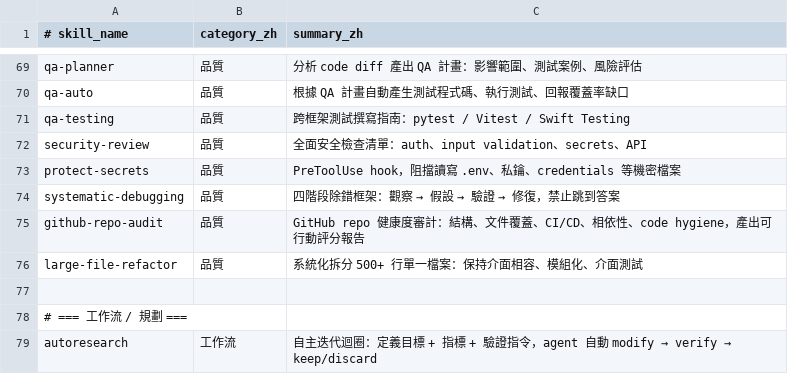
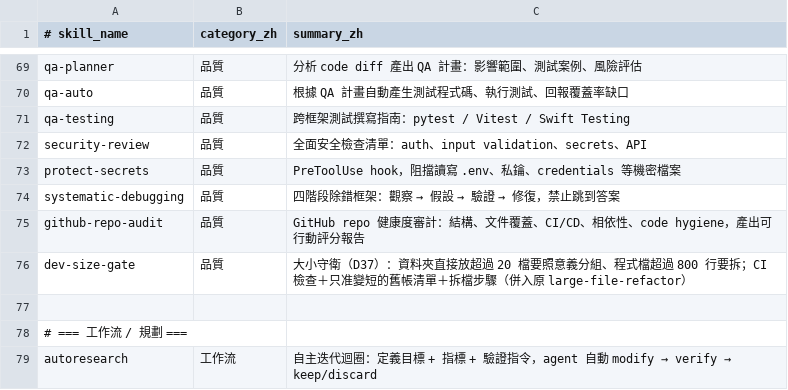
Before and after one commit to manibari/rivendell, a TSV file: platform/capabilities/catalog/skill-summaries-zh.tsv, drawn as a sheet; only a part is shown, gaps mark what is left out.

```diff
--- a/platform/capabilities/catalog/skill-summaries-zh.tsv
+++ b/platform/capabilities/catalog/skill-summaries-zh.tsv
@@ -75,3 +75,3 @@ systematic-debugging	品質	四階段除錯框架：觀察 → 假設 → 驗證
 github-repo-audit	品質	GitHub repo 健康度審計：結構、文件覆蓋、CI/CD、相依性、code hygiene，產出可行動評分報告
-large-file-refactor	品質	系統化拆分 500+ 行單一檔案：保持介面相容、模組化、介面測試
+dev-size-gate	品質	大小守衛（D37）：資料夾直接放超過 20 檔要照意義分組、程式檔超過 800 行要拆；CI 檢查＋只准變短的舊帳清單＋拆檔步驟（併入原 large-file-refactor）
 
```
Also changed, not shown: 11 other files.
